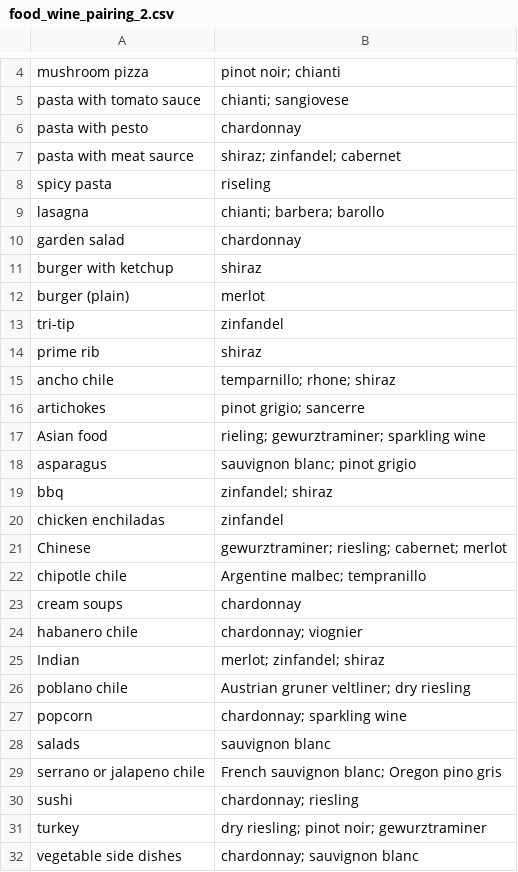
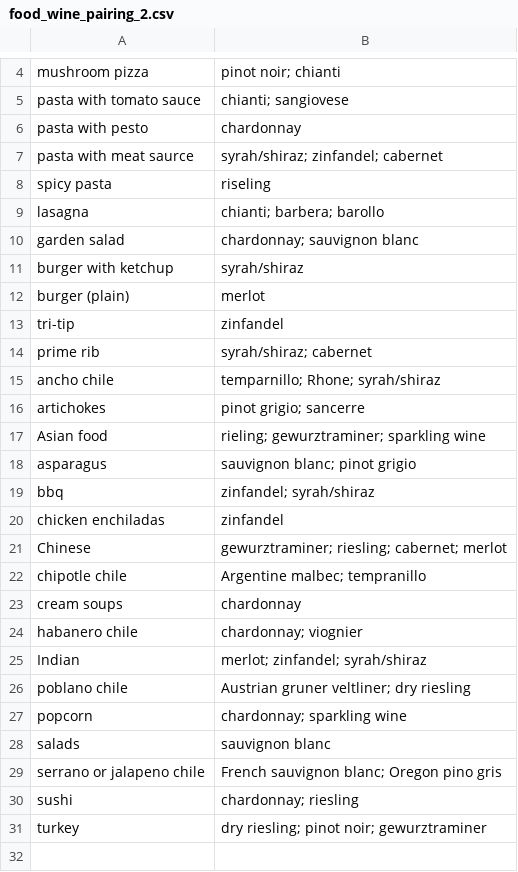
Before and after one commit to acolburn/food_wine_web, a CSV file: food_wine_pairing_2.csv, drawn as a sheet; only a part is shown, gaps mark what is left out.

```diff
--- a/food_wine_pairing_2.csv
+++ b/food_wine_pairing_2.csv
@@ -6,11 +6,11 @@ pasta with tomato sauce,chianti; sangiovese
 pasta with pesto,chardonnay
-pasta with meat saurce,shiraz; zinfandel; cabernet
+pasta with meat saurce,syrah/shiraz; zinfandel; cabernet
 spicy pasta,riseling
 lasagna,chianti; barbera; barollo
-garden salad,chardonnay
-burger with ketchup,shiraz
+garden salad,chardonnay; sauvignon blanc
+burger with ketchup,syrah/shiraz
 burger (plain),merlot
 tri-tip,zinfandel
-prime rib,shiraz
-ancho chile,temparnillo; rhone; shiraz
+prime rib,syrah/shiraz; cabernet
+ancho chile,temparnillo; Rhone; syrah/shiraz
 artichokes,pinot grigio; sancerre
@@ -18,3 +18,3 @@ Asian food,rieling; gewurztraminer; sparkling wine
 asparagus,sauvignon blanc; pinot grigio
-bbq,zinfandel; shiraz
+bbq,zinfandel; syrah/shiraz
 chicken enchiladas,zinfandel
@@ -24,3 +24,3 @@ cream soups,chardonnay
 habanero chile,chardonnay; viognier
-Indian,merlot; zinfandel; shiraz
+Indian,merlot; zinfandel; syrah/shiraz
 poblano chile,Austrian gruner veltliner; dry riesling
@@ -31,2 +31 @@ sushi,chardonnay; riesling
 turkey,dry riesling; pinot noir; gewurztraminer
-vegetable side dishes,chardonnay; sauvignon blanc
```
Also changed, not shown: food_wine_pairing.csv.
